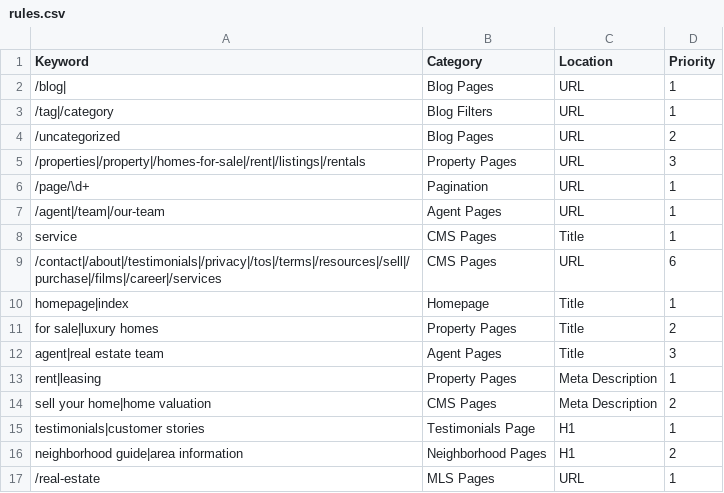
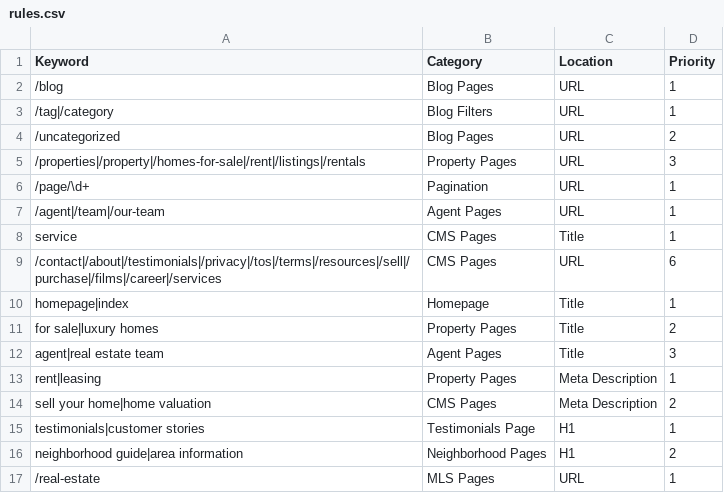
Before and after one commit to nachomanbot/categorize-2.0, a CSV file: rules.csv, drawn as a sheet.

Commit message:
Update rules.csv

```diff
--- a/rules.csv
+++ b/rules.csv
@@ -1,3 +1,3 @@
 Keyword,Category,Location,Priority
-/blog|,Blog Pages,URL,1
+/blog,Blog Pages,URL,1
 /tag|/category,Blog Filters,URL,1
```
